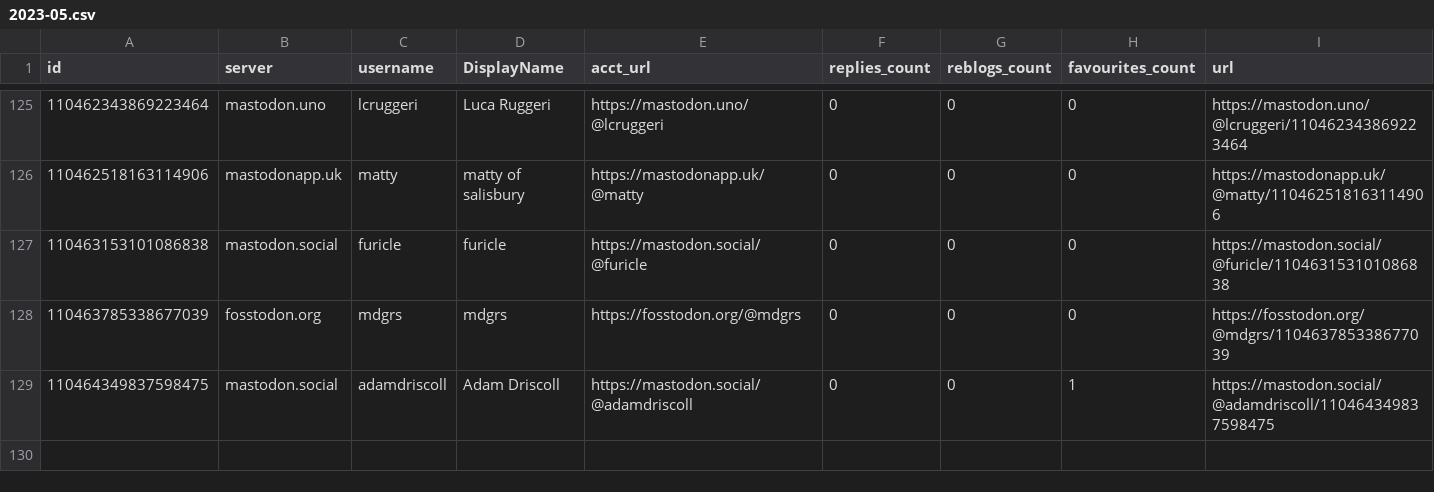
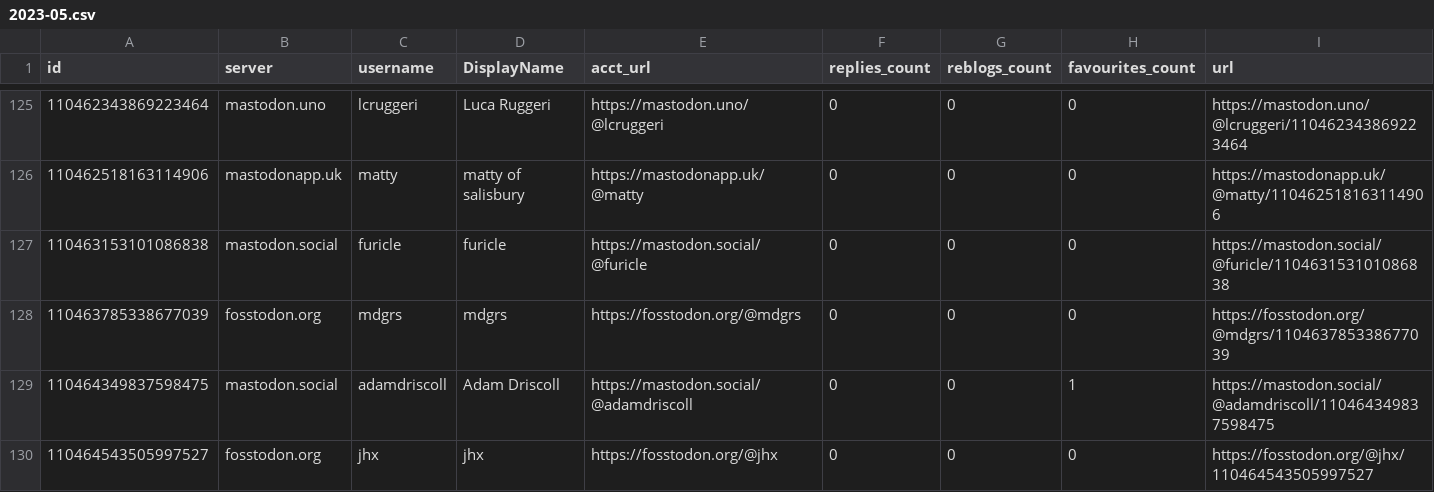
Before and after one commit to mdowst/PowerShell-Mastodon-Report, a CSV file: Data/2023-05.csv, drawn as a sheet; only a part is shown, gaps mark what is left out; rows hold the shown columns only; the diff names each change by its address in the sheet, - before the commit and + after, or states it on an @@ line.

```diff
--- a/Data/2023-05.csv
+++ b/Data/2023-05.csv
+row 130: 110464543505997527 | fosstodon.org | jhx | jhx | https://fosstodon.org/@jhx | 0 | 0 | 0 | https://fosstodon.org/@jhx/110464543505997527
```
Also changed, not shown: 5 other files.
